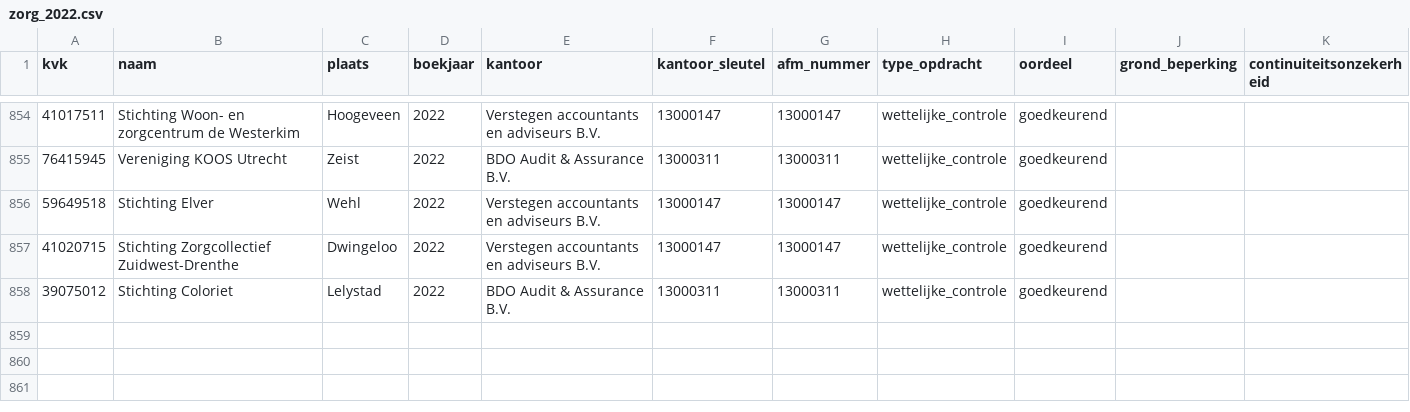
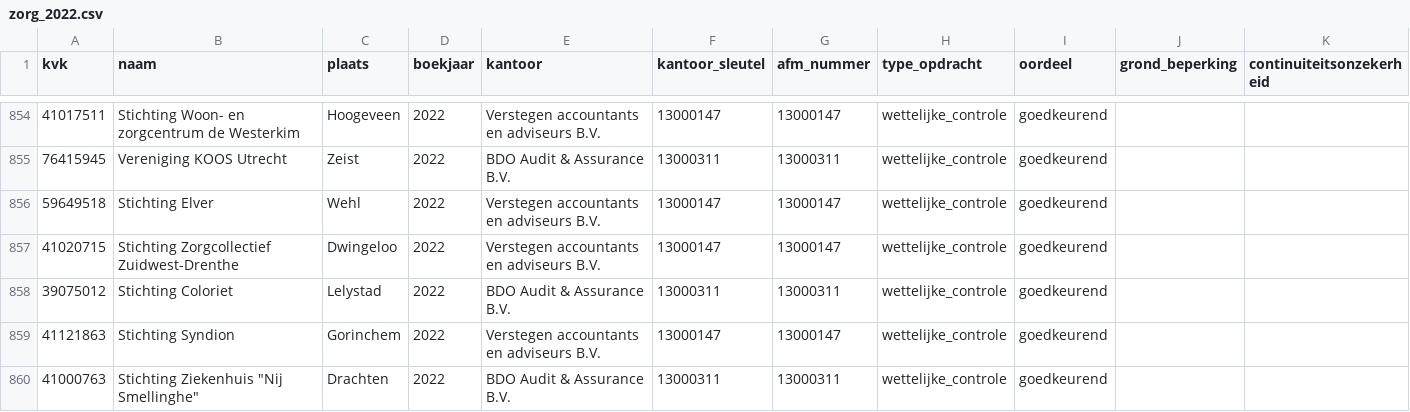
Before and after one commit to boazbuilds/Whosigns, a CSV file: pipeline/oogst/zorg_2022.csv, drawn as a sheet; only a part is shown, gaps mark what is left out.

```diff
--- a/pipeline/oogst/zorg_2022.csv
+++ b/pipeline/oogst/zorg_2022.csv
@@ -858 +858,3 @@ kvk,naam,plaats,boekjaar,kantoor,kantoor_sleutel,afm_nummer,type_opdracht,oordee
 39075012,Stichting Coloriet,Lelystad,2022,BDO Audit & Assurance B.V.,13000311,13000311,wettelijke_controle,goedkeurend,,
+41121863,Stichting Syndion,Gorinchem,2022,Verstegen accountants en adviseurs B.V.,13000147,13000147,wettelijke_controle,goedkeurend,,
+41000763,"Stichting Ziekenhuis ""Nij Smellinghe""",Drachten,2022,BDO Audit & Assurance B.V.,13000311,13000311,wettelijke_controle,goedkeurend,,
```
Also changed, not shown: 1 other file.
